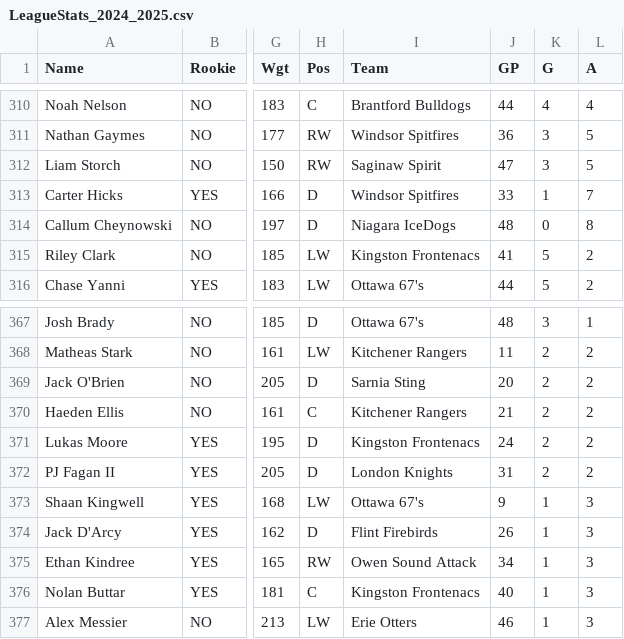
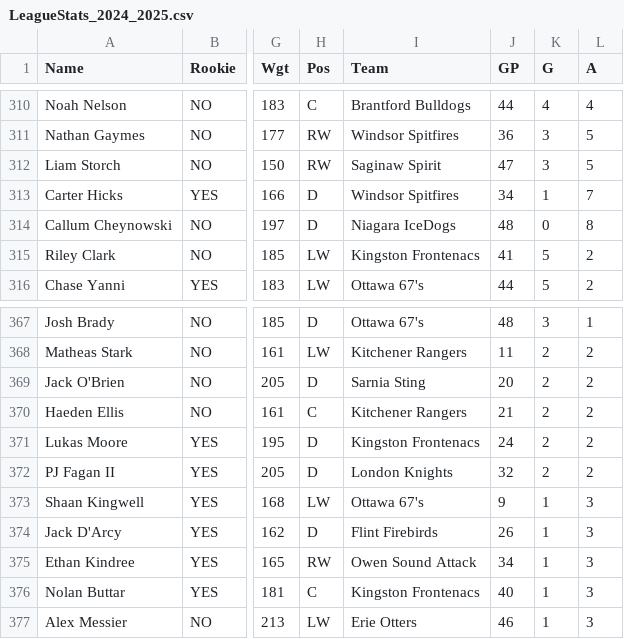
Before and after one commit to NoahCornish/OHL_python, a CSV file: docs/OHL_STATS/LeagueStats_2024_2025.csv, drawn as a sheet; only a part is shown, gaps mark what is left out; the diff covers the shown part only; the diff names each change by its address in the sheet, - before the commit and + after, or states it on an @@ line.

```diff
--- a/docs/OHL_STATS/LeagueStats_2024_2025.csv
+++ b/docs/OHL_STATS/LeagueStats_2024_2025.csv
-J313 (GP): 33
+J313 (GP): 34
-J372 (GP): 31
+J372 (GP): 32
```
Also changed, not shown: 1 added row, 1 removed row and 6 edited cells elsewhere in this file.
